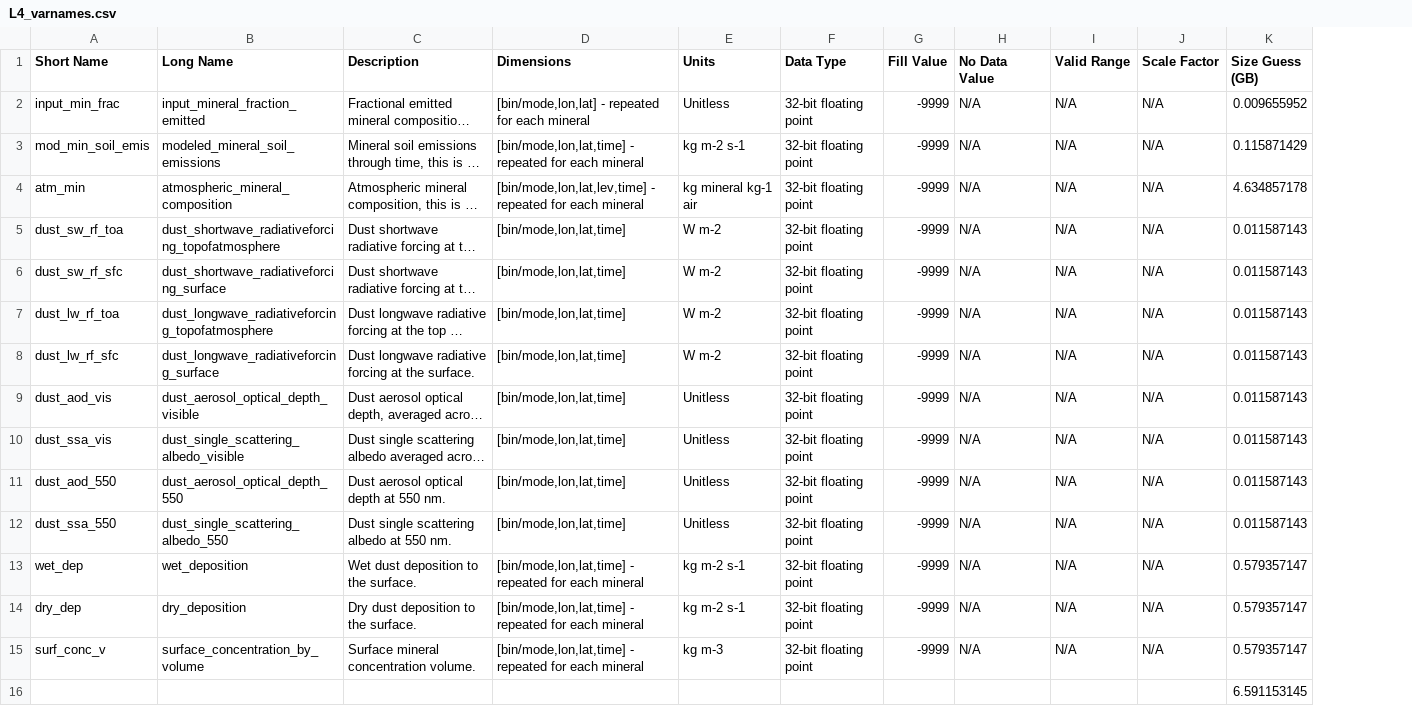
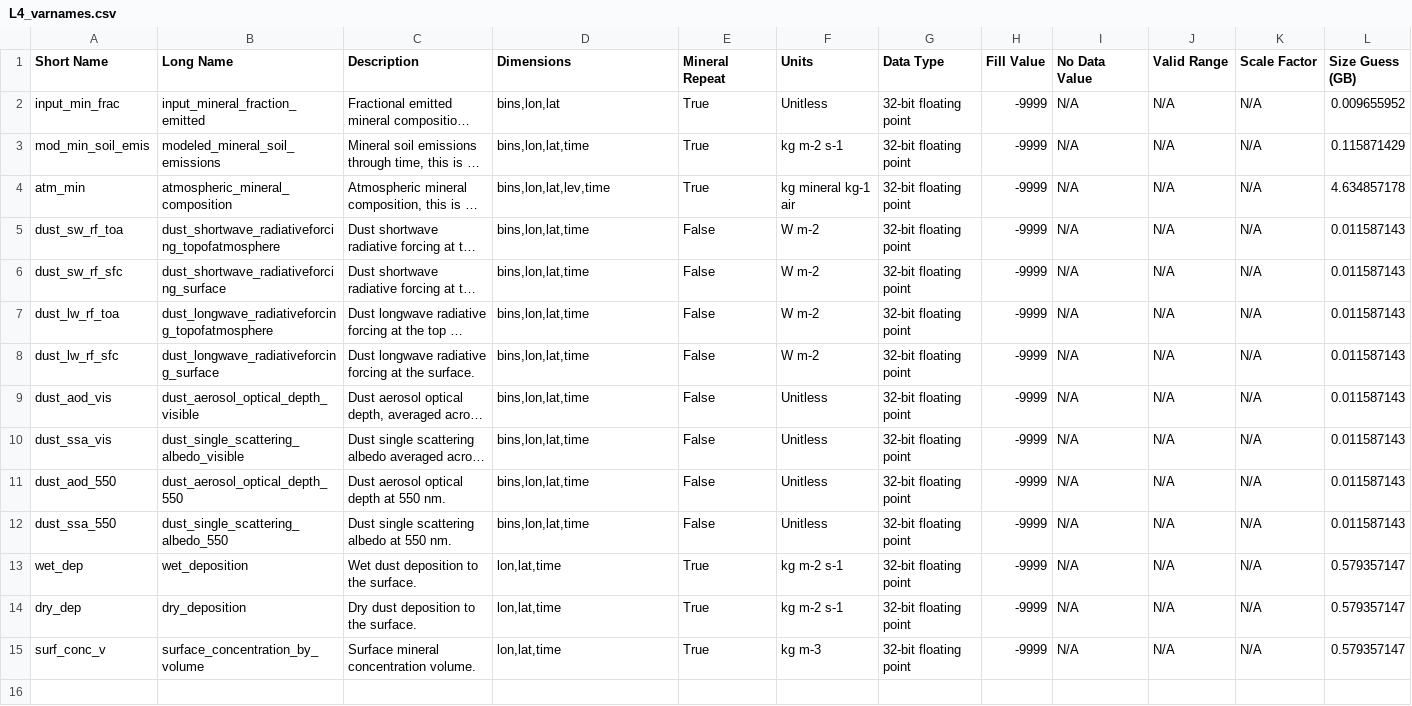
Before and after one commit to emit-sds/emit-sds-l4, a CSV file: data/L4_varnames.csv, drawn as a sheet; long unchanged cells end in …; removed rows and columns are numbered as before the commit, all else as after; the diff names each change by its address in the sheet, - before the commit and + after, or states it on an @@ line.

```diff
--- a/data/L4_varnames.csv
+++ b/data/L4_varnames.csv
+column E (Mineral Repeat), rows 2-15: True | True | True | False | False | False | False | False | False | False | False | True | True | True
-D2 (Dimensions): [bin/mode,lon,lat] - repeated for each mineral
+D2 (Dimensions): bins,lon,lat
-D3 (Dimensions): [bin/mode,lon,lat,time] - repeated for each mineral
+D3 (Dimensions): bins,lon,lat,time
-D4 (Dimensions): [bin/mode,lon,lat,lev,time] - repeated for each mineral
+D4 (Dimensions): bins,lon,lat,lev,time
-D5:D12 (Dimensions): [bin/mode,lon,lat,time]
+D5:D12 (Dimensions): bins,lon,lat,time
-D13:D15 (Dimensions): [bin/mode,lon,lat,time] - repeated for each mineral
+D13:D15 (Dimensions): lon,lat,time
-row 16:  |  |  |  |  |  |  |  |  |  | 6.591153145
```
Also changed, not shown: 1 other file.
